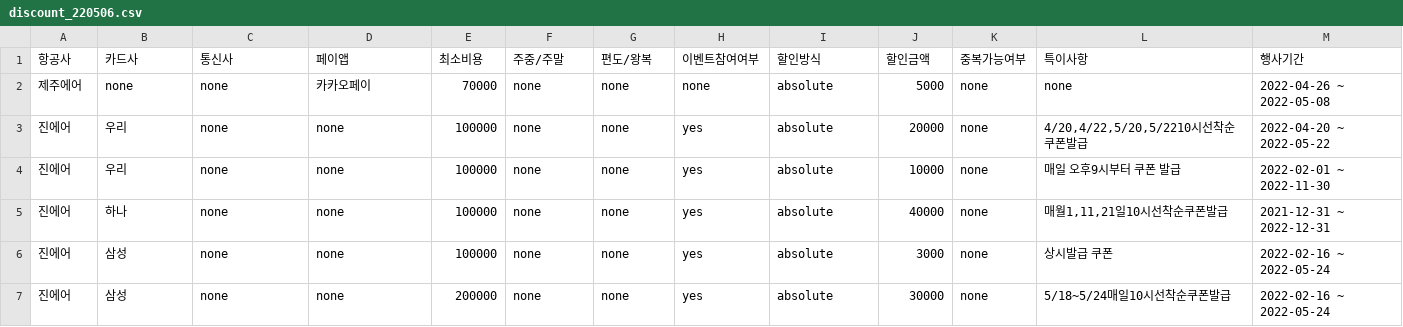
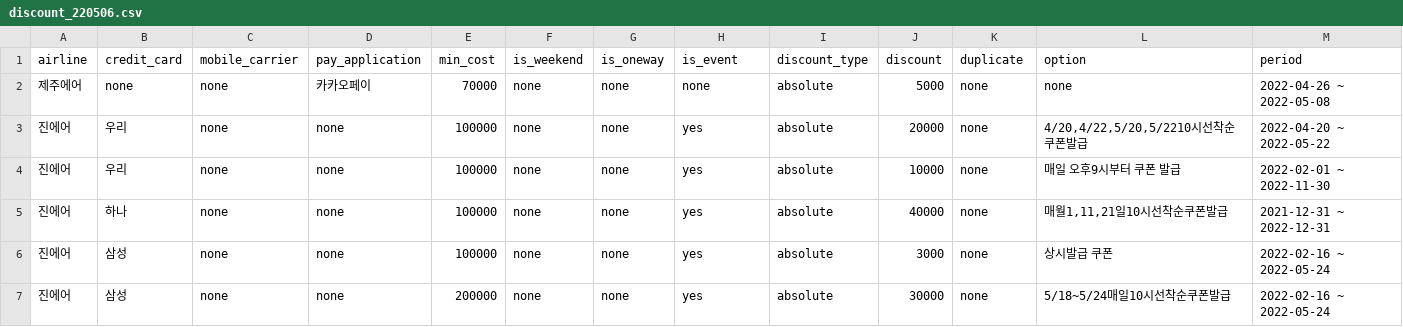
Before and after one commit to Seunghyun-Kang/domini-server, a CSV file: domini/modules/discount_220506.csv, drawn as a sheet; only a part is shown.

```diff
--- a/domini/modules/discount_220506.csv
+++ b/domini/modules/discount_220506.csv
@@ -1,2 +1,2 @@
-항공사,카드사,통신사,페이앱,최소비용,주중/주말,편도/왕복,이벤트참여여부,할인방식,할인금액,중복가능여부,특이사항,행사기간
+airline,credit_card,mobile_carrier,pay_application,min_cost,is_weekend,is_oneway,is_event,discount_type,discount,duplicate,option,period
 제주에어,none,none,카카오페이,70000,none,none,none,absolute,5000,none,none,2022-04-26 ~ 2022-05-08
```
Also changed, not shown: 1 other file.
